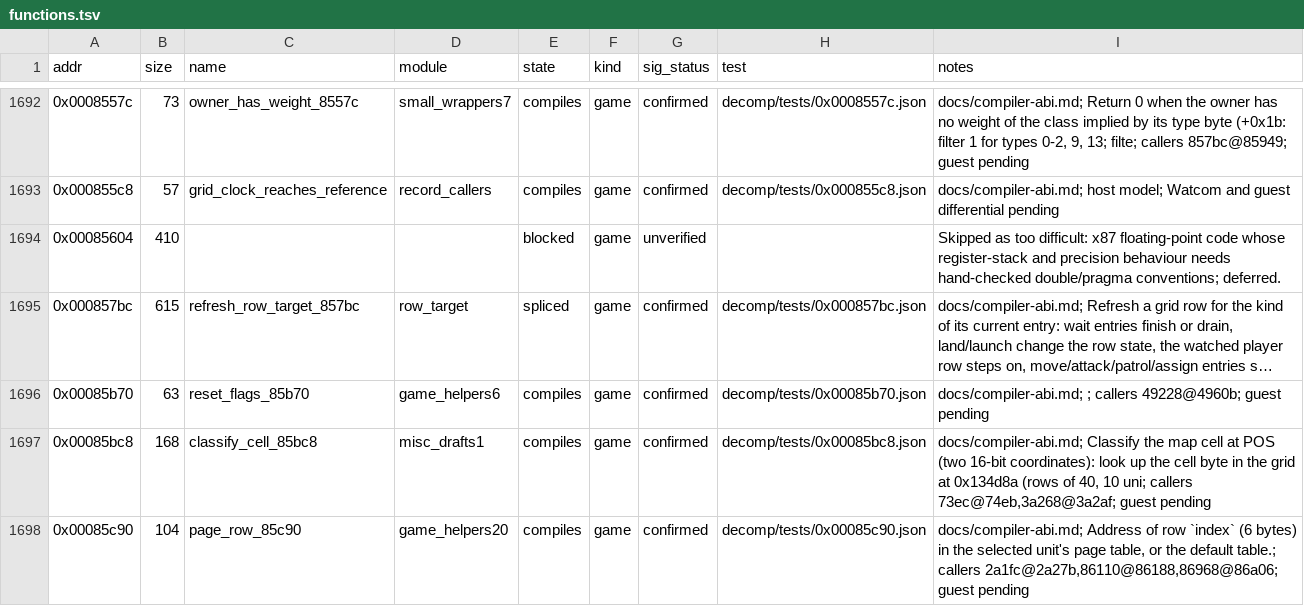
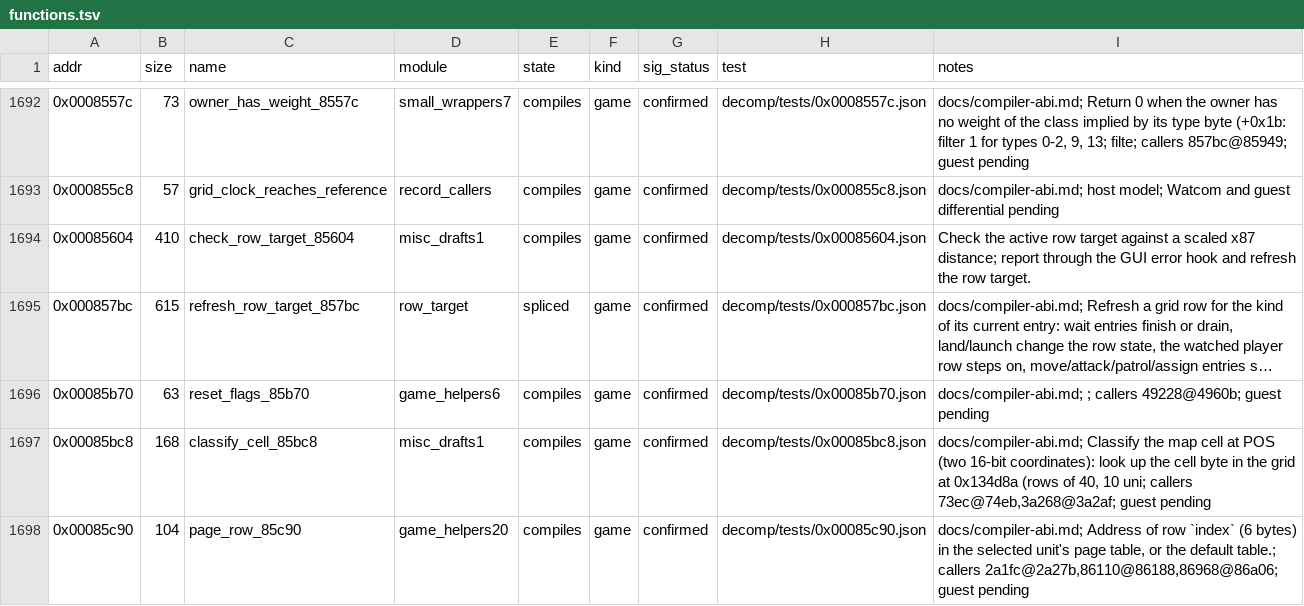
Before and after one commit to Grumbel/ef2000-port, a TSV file: decomp/symbols/functions.tsv, drawn as a sheet; only a part is shown, gaps mark what is left out; long unchanged cells end in …; the diff names each change by its address in the sheet, - before the commit and + after, or states it on an @@ line.

```diff
--- a/decomp/symbols/functions.tsv
+++ b/decomp/symbols/functions.tsv
-C1694 (name): (empty)
+C1694 (name): check_row_target_85604
-D1694 (module): (empty)
+D1694 (module): misc_drafts1
-E1694 (state): blocked
+E1694 (state): compiles
-G1694 (sig_status): unverified
+G1694 (sig_status): confirmed
-H1694 (test): (empty)
+H1694 (test): decomp/tests/0x00085604.json
-I1694 (notes): Skipped as too difficult: x87 floating-point code whose register-stack and precision behaviour needs hand-checked double/pragma conventions; deferred.
+I1694 (notes): Check the active row target against a scaled x87 distance; report through the GUI error hook and refresh the row target.
```
Also changed, not shown: decomp/symbols/signatures.tsv, 3 other files.
